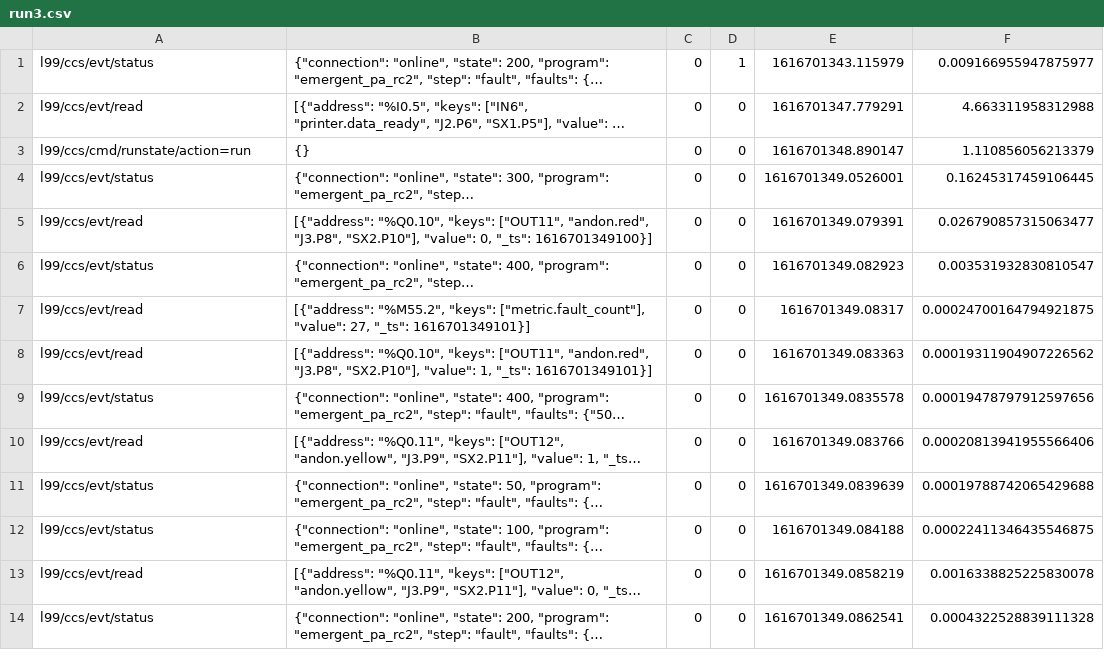
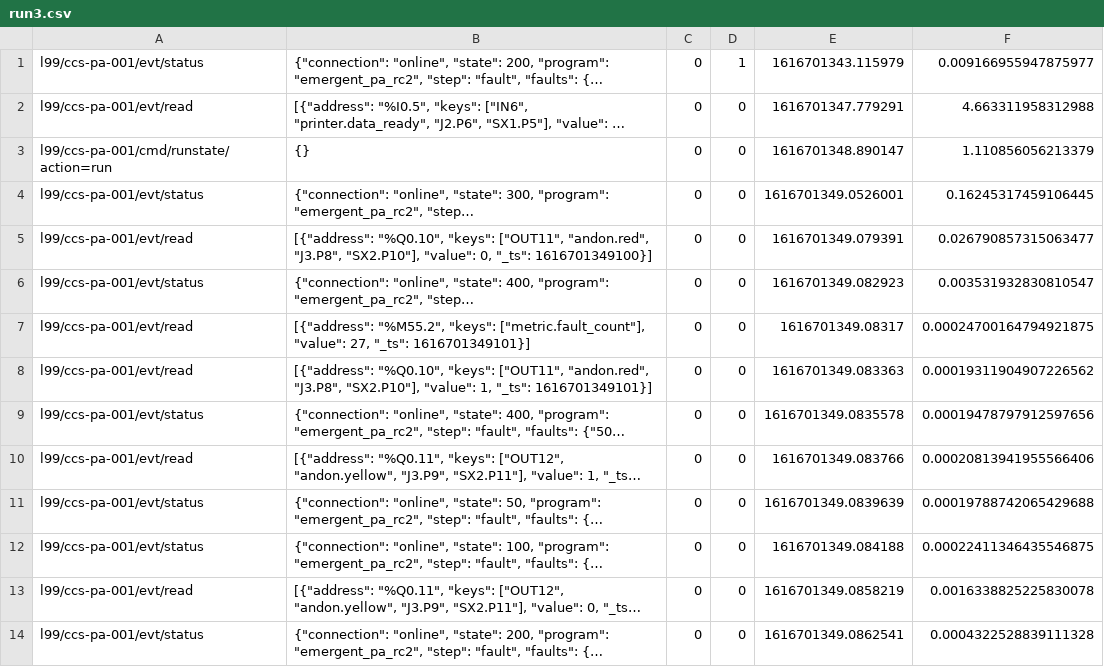
Before and after one commit to Ladder99/ladder99, a CSV file: setups/demo/recordings/mqtt/run3.csv, drawn as a sheet; only a part is shown; long unchanged cells end in …; the diff covers the shown part only; the diff names each change by its address in the sheet, - before the commit and + after, or states it on an @@ line.

```diff
--- a/setups/demo/recordings/mqtt/run3.csv
+++ b/setups/demo/recordings/mqtt/run3.csv
-A1: l99/ccs/evt/status
+A1: l99/ccs-pa-001/evt/status
-A2: l99/ccs/evt/read
+A2: l99/ccs-pa-001/evt/read
-A3: l99/ccs/cmd/runstate/action=run
+A3: l99/ccs-pa-001/cmd/runstate/action=run
-A4: l99/ccs/evt/status
+A4: l99/ccs-pa-001/evt/status
-A5: l99/ccs/evt/read
+A5: l99/ccs-pa-001/evt/read
-A6: l99/ccs/evt/status
+A6: l99/ccs-pa-001/evt/status
-A7:A8: l99/ccs/evt/read
+A7:A8: l99/ccs-pa-001/evt/read
-A9: l99/ccs/evt/status
+A9: l99/ccs-pa-001/evt/status
-A10: l99/ccs/evt/read
+A10: l99/ccs-pa-001/evt/read
-A11:A12: l99/ccs/evt/status
+A11:A12: l99/ccs-pa-001/evt/status
-A13: l99/ccs/evt/read
+A13: l99/ccs-pa-001/evt/read
-A14: l99/ccs/evt/status
+A14: l99/ccs-pa-001/evt/status
```
Also changed, not shown: 83 edited cells elsewhere in this file, setups/demo/recordings/mqtt/run0.csv, setups/demo/recordings/mqtt/run4.csv, 5 other files.
